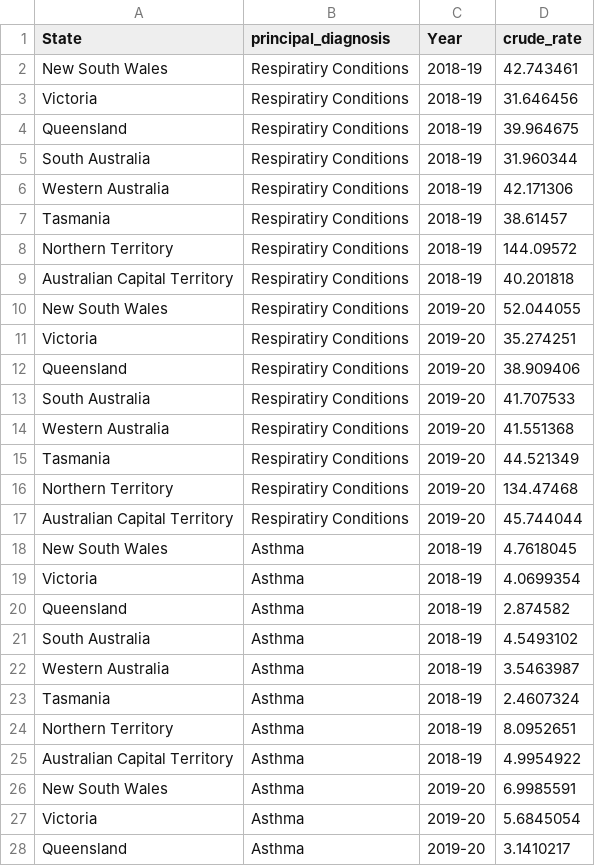
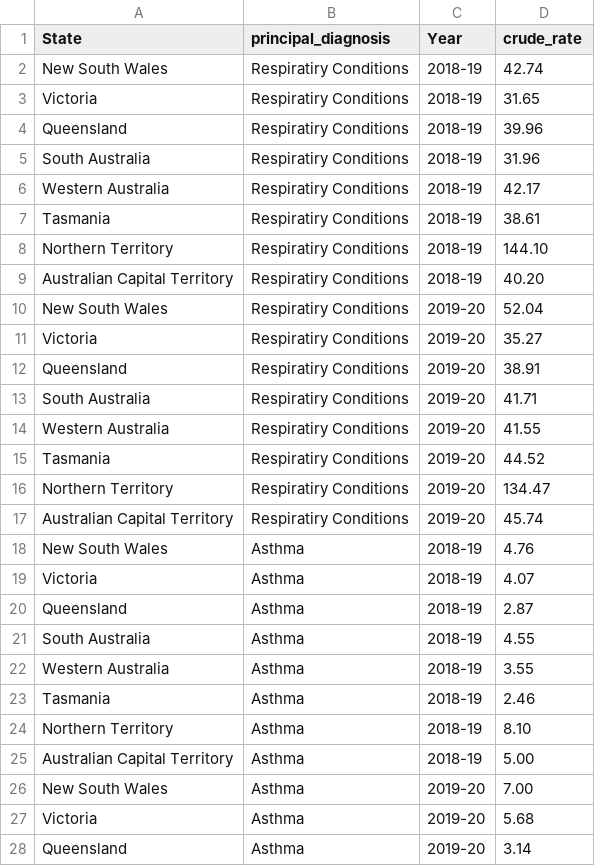
Before and after one commit to disha-shah12/FIT3179, a CSV file: crude_rate.csv, drawn as a sheet; only a part is shown; the diff covers the shown part only.

Commit message:
Add files via upload

```diff
--- a/crude_rate.csv
+++ b/crude_rate.csv
@@ -1,28 +1,28 @@
 State,principal_diagnosis,Year,crude_rate
-New South Wales,Respiratiry Conditions,2018-19,42.743461
-Victoria,Respiratiry Conditions,2018-19,31.646456
-Queensland,Respiratiry Conditions,2018-19,39.964675
-South Australia,Respiratiry Conditions,2018-19,31.960344
-Western Australia,Respiratiry Conditions,2018-19,42.171306
-Tasmania,Respiratiry Conditions,2018-19,38.61457
-Northern Territory,Respiratiry Conditions,2018-19,144.09572
-Australian Capital Territory,Respiratiry Conditions,2018-19,40.201818
-New South Wales,Respiratiry Conditions,2019-20,52.044055
-Victoria,Respiratiry Conditions,2019-20,35.274251
-Queensland,Respiratiry Conditions,2019-20,38.909406
-South Australia,Respiratiry Conditions,2019-20,41.707533
-Western Australia,Respiratiry Conditions,2019-20,41.551368
-Tasmania,Respiratiry Conditions,2019-20,44.521349
-Northern Territory,Respiratiry Conditions,2019-20,134.47468
-Australian Capital Territory,Respiratiry Conditions,2019-20,45.744044
-New South Wales,Asthma,2018-19,4.7618045
-Victoria,Asthma,2018-19,4.0699354
-Queensland,Asthma,2018-19,2.874582
-South Australia,Asthma,2018-19,4.5493102
-Western Australia,Asthma,2018-19,3.5463987
-Tasmania,Asthma,2018-19,2.4607324
-Northern Territory,Asthma,2018-19,8.0952651
-Australian Capital Territory,Asthma,2018-19,4.9954922
-New South Wales,Asthma,2019-20,6.9985591
-Victoria,Asthma,2019-20,5.6845054
-Queensland,Asthma,2019-20,3.1410217
+New South Wales,Respiratiry Conditions,2018-19,42.74
+Victoria,Respiratiry Conditions,2018-19,31.65
+Queensland,Respiratiry Conditions,2018-19,39.96
+South Australia,Respiratiry Conditions,2018-19,31.96
+Western Australia,Respiratiry Conditions,2018-19,42.17
+Tasmania,Respiratiry Conditions,2018-19,38.61
+Northern Territory,Respiratiry Conditions,2018-19,144.10
+Australian Capital Territory,Respiratiry Conditions,2018-19,40.20
+New South Wales,Respiratiry Conditions,2019-20,52.04
+Victoria,Respiratiry Conditions,2019-20,35.27
+Queensland,Respiratiry Conditions,2019-20,38.91
+South Australia,Respiratiry Conditions,2019-20,41.71
+Western Australia,Respiratiry Conditions,2019-20,41.55
+Tasmania,Respiratiry Conditions,2019-20,44.52
+Northern Territory,Respiratiry Conditions,2019-20,134.47
+Australian Capital Territory,Respiratiry Conditions,2019-20,45.74
+New South Wales,Asthma,2018-19,4.76
+Victoria,Asthma,2018-19,4.07
+Queensland,Asthma,2018-19,2.87
+South Australia,Asthma,2018-19,4.55
+Western Australia,Asthma,2018-19,3.55
+Tasmania,Asthma,2018-19,2.46
+Northern Territory,Asthma,2018-19,8.10
+Australian Capital Territory,Asthma,2018-19,5.00
+New South Wales,Asthma,2019-20,7.00
+Victoria,Asthma,2019-20,5.68
+Queensland,Asthma,2019-20,3.14
```
Also changed, not shown: 53 edited cells elsewhere in this file.
